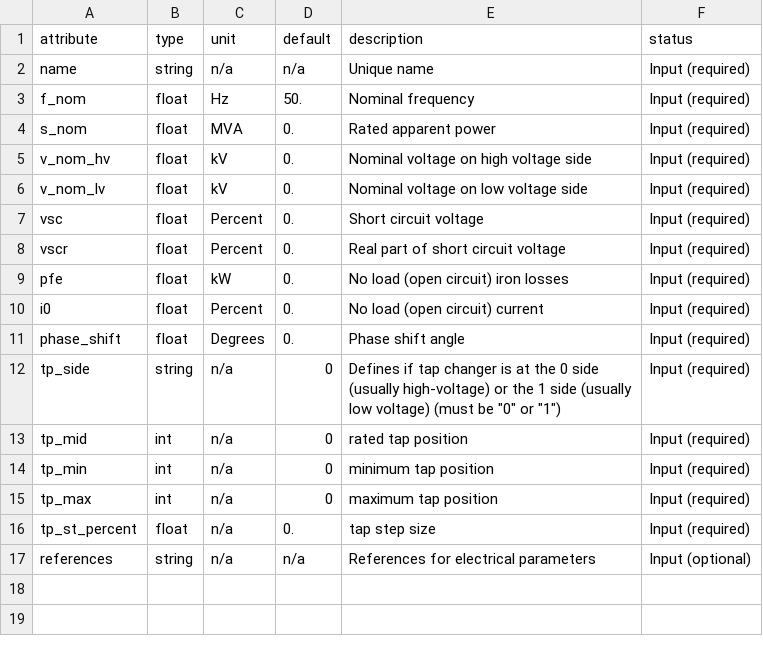
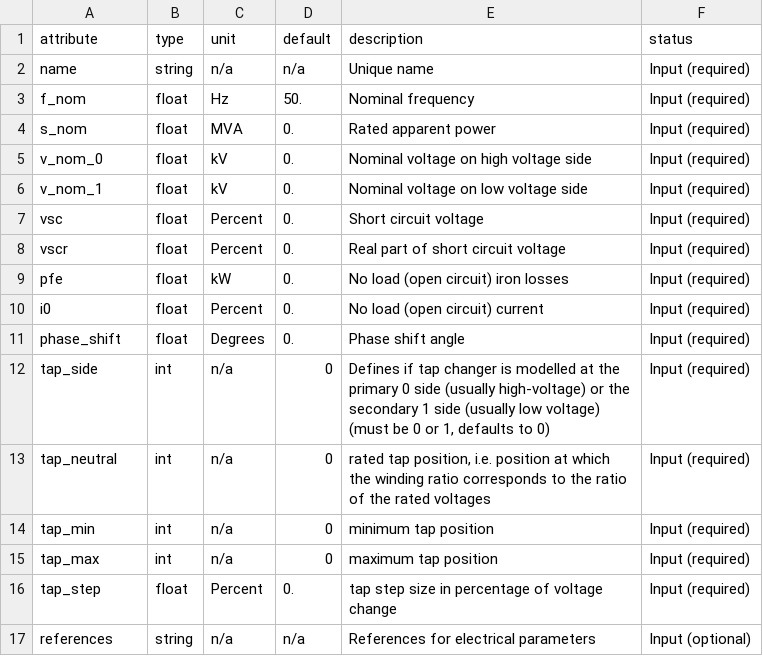
Before and after one commit to PyPSA/PyPSA, a CSV file: pypsa/component_attrs/transformer_types.csv, drawn as a sheet.

```diff
--- a/pypsa/component_attrs/transformer_types.csv
+++ b/pypsa/component_attrs/transformer_types.csv
@@ -4,4 +4,4 @@ f_nom,float,Hz,50.,Nominal frequency,Input (required)
 s_nom,float,MVA,0.,Rated apparent power,Input (required)
-v_nom_hv,float,kV,0.,Nominal voltage on high voltage side,Input (required)
-v_nom_lv,float,kV,0.,Nominal voltage on low voltage side,Input (required)
+v_nom_0,float,kV,0.,Nominal voltage on high voltage side,Input (required)
+v_nom_1,float,kV,0.,Nominal voltage on low voltage side,Input (required)
 vsc,float,Percent,0.,Short circuit voltage,Input (required)
@@ -11,7 +11,7 @@ i0,float,Percent,0.,No load (open circuit) current,Input (required)
 phase_shift,float,Degrees,0.,Phase shift angle,Input (required)
-tp_side,string,n/a,0,Defines if tap changer is at the 0 side (usually high-voltage) or the 1 side (usually low voltage) (must be "0" or "1"),Input (required)
-tp_mid,int,n/a,0,rated tap position,Input (required)
-tp_min,int,n/a,0,minimum tap position,Input (required)
-tp_max,int,n/a,0,maximum tap position,Input (required)
-tp_st_percent,float,n/a,0.,tap step size,Input (required)
+tap_side,int,n/a,0,"Defines if tap changer is modelled at the primary 0 side (usually high-voltage) or the secondary 1 side (usually low voltage) (must be 0 or 1, defaults to 0)",Input (required)
+tap_neutral,int,n/a,0,"rated tap position, i.e. position at which the winding ratio corresponds to the ratio of the rated voltages",Input (required)
+tap_min,int,n/a,0,minimum tap position,Input (required)
+tap_max,int,n/a,0,maximum tap position,Input (required)
+tap_step,float,Percent,0.,tap step size in percentage of voltage change,Input (required)
 references,string,n/a,n/a,References for electrical parameters,Input (optional)
```
Also changed, not shown: pypsa/component_attrs/lines.csv, pypsa/component_attrs/transformers.csv, 4 other files.
